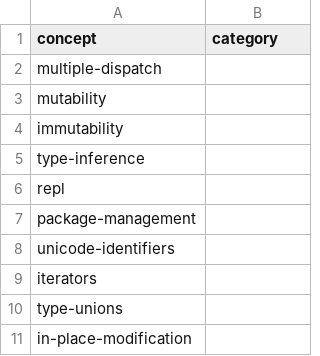
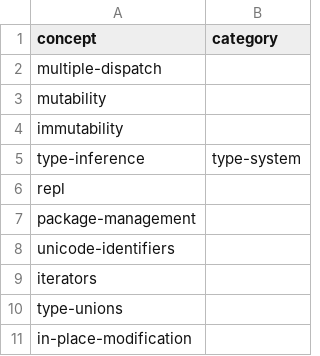
Before and after one commit to exercism/v3, a CSV file: languages/julia/reference/concepts.csv, drawn as a sheet; only a part is shown.

Commit message:
Update concepts.csv
(to trigger a build)

```diff
--- a/languages/julia/reference/concepts.csv
+++ b/languages/julia/reference/concepts.csv
@@ -4,3 +4,3 @@ mutability,
 immutability,
-type-inference,
+type-inference,type-system
 repl,
```
